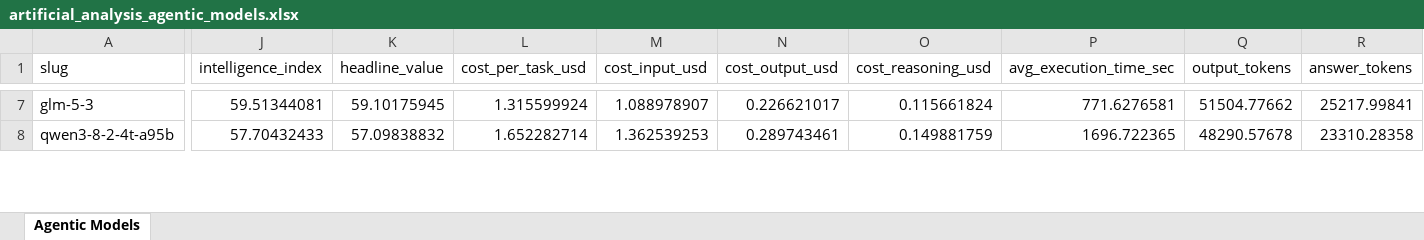
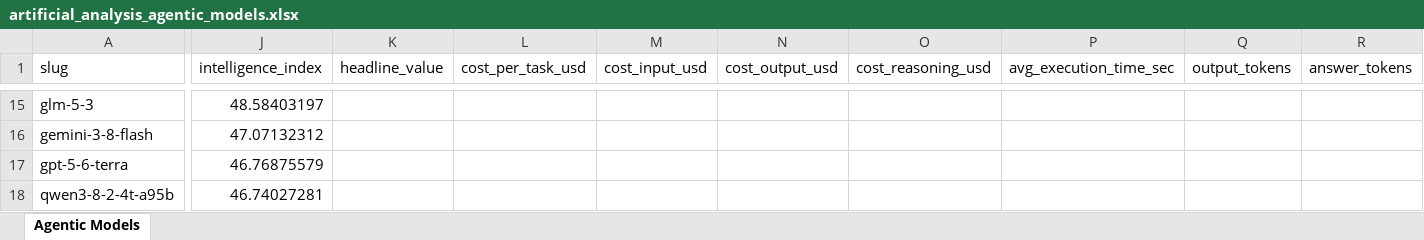
Before and after one commit to ons96/coding-agents-leaderboard, an Excel workbook: data/artificial_analysis_agentic_models.xlsx, sheet Agentic Models, drawn as a sheet; only a part is shown, gaps mark what is left out; values as stored, in another font and other column widths than the file's, no borders; addresses are those after the commit; rows hold the shown columns only; the diff covers the shown part only; the diff names each change by its address in the sheet, - before the commit and + after, or states it on an @@ line.

Commit message:
feat: full 630-model intelligence index extractor via encrypted dataset
- Add intel_index_full_extract.py: decrypts AES-256-GCM /data blob
  (IV=SHA256(key)[:12]) to get all 643 models, 630 scored
- Retarget agentic URL to intelligence-index with explicit model list
- agentic_scraper accepts models key arrays with id+slug
- Refresh coding-agents (68 rows) + site data/docs

```diff
--- a/data/artificial_analysis_agentic_models.xlsx (sheet Agentic Models)
+++ b/data/artificial_analysis_agentic_models.xlsx (sheet Agentic Models)
-J15 (intelligence_index): 59.51344081
+J15 (intelligence_index): 48.58403197
-K15 (headline_value): 59.10175945
+K15 (headline_value): (empty)
-L15 (cost_per_task_usd): 1.315599924
+L15 (cost_per_task_usd): (empty)
-M15 (cost_input_usd): 1.088978907
+M15 (cost_input_usd): (empty)
-N15 (cost_output_usd): 0.226621017
+N15 (cost_output_usd): (empty)
-O15 (cost_reasoning_usd): 0.115661824
+O15 (cost_reasoning_usd): (empty)
-P15 (avg_execution_time_sec): 771.6276581
+P15 (avg_execution_time_sec): (empty)
-Q15 (output_tokens): 51504.77662
+Q15 (output_tokens): (empty)
-R15 (answer_tokens): 25217.99841
+R15 (answer_tokens): (empty)
+row 16: gemini-3-8-flash | 47.07132312
+row 17: gpt-5-6-terra | 46.76875579
-J18 (intelligence_index): 57.70432433
+J18 (intelligence_index): 46.74027281
-K18 (headline_value): 57.09838832
+K18 (headline_value): (empty)
-L18 (cost_per_task_usd): 1.652282714
+L18 (cost_per_task_usd): (empty)
-M18 (cost_input_usd): 1.362539253
+M18 (cost_input_usd): (empty)
-N18 (cost_output_usd): 0.289743461
+N18 (cost_output_usd): (empty)
-O18 (cost_reasoning_usd): 0.149881759
+O18 (cost_reasoning_usd): (empty)
-P18 (avg_execution_time_sec): 1696.722365
+P18 (avg_execution_time_sec): (empty)
-Q18 (output_tokens): 48290.57678
+Q18 (output_tokens): (empty)
-R18 (answer_tokens): 23310.28358
+R18 (answer_tokens): (empty)
```
Also changed, not shown: 10 added rows, 13 removed rows and 237 edited cells elsewhere in this sheet, data/artificial_analysis_coding_agents.xlsx, 13 other files.
